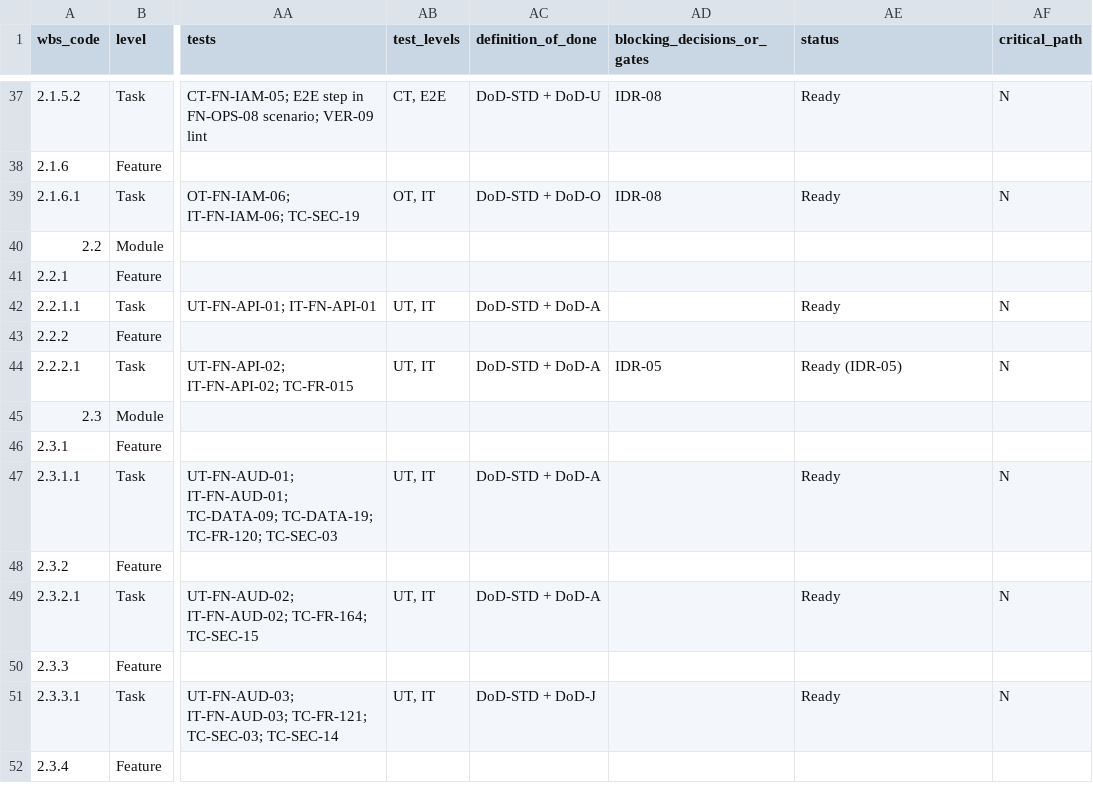
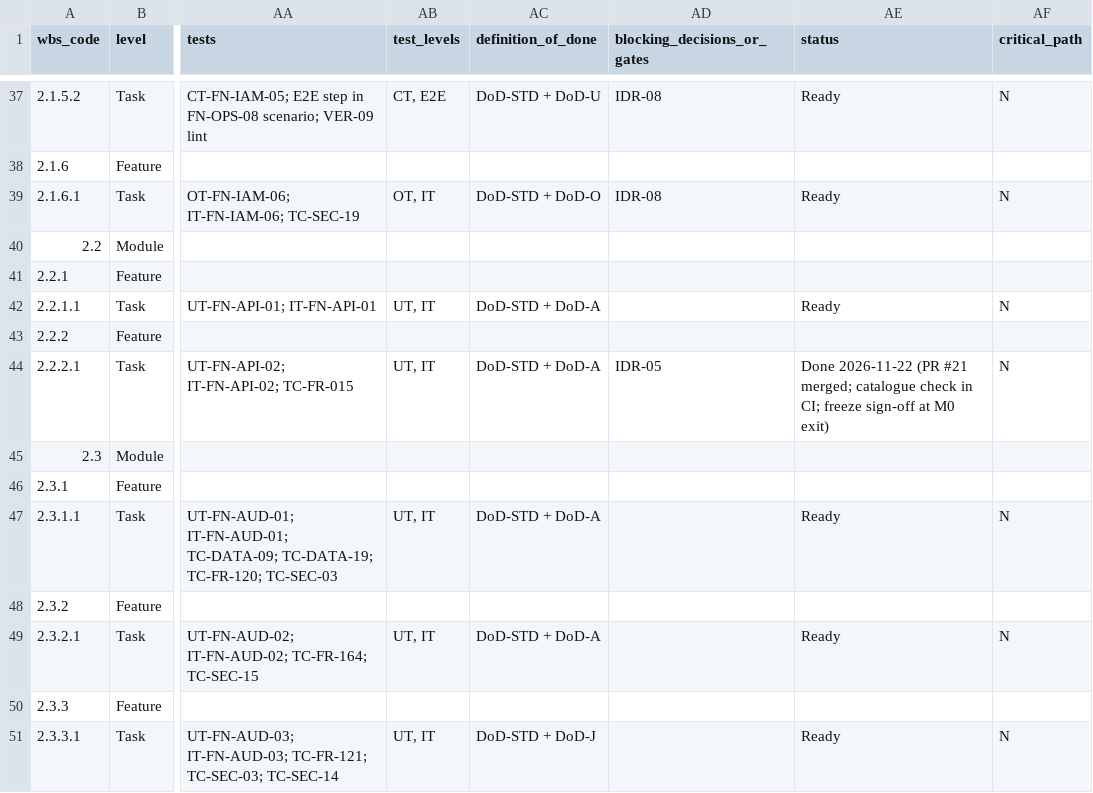
Before and after one commit to Ayau1ym335/jude1, a CSV file: docs/plan/WORK_BREAKDOWN_STRUCTURE_v1.1.csv, drawn as a sheet; only a part is shown, gaps mark what is left out; the shorter side is filled out with more unchanged rows; the diff names each change by its address in the sheet, - before the commit and + after, or states it on an @@ line.

```diff
--- a/docs/plan/WORK_BREAKDOWN_STRUCTURE_v1.1.csv
+++ b/docs/plan/WORK_BREAKDOWN_STRUCTURE_v1.1.csv
-AE44 (status): Ready (IDR-05)
+AE44 (status): Done 2026-11-22 (PR #21 merged; catalogue check in CI; freeze sign-off at M0 exit)
```
Also changed, not shown: 1 other file.
